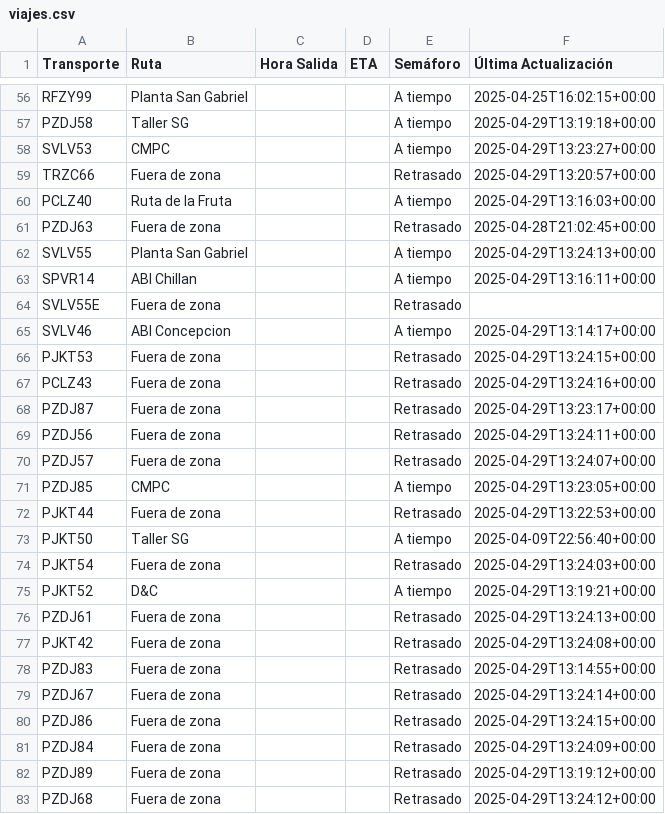
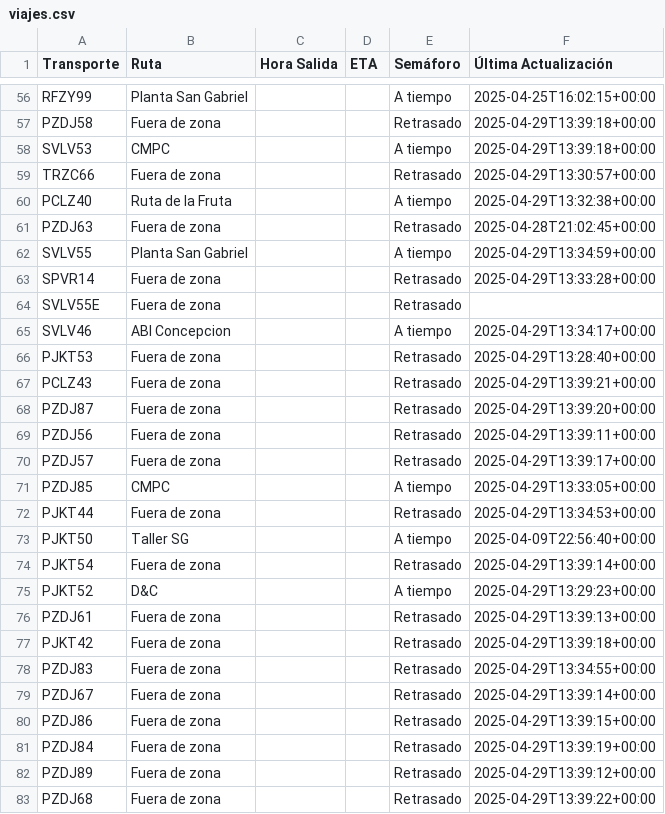
Before and after one commit to ErhickDiaz/Semaforo, a CSV file: viajes.csv, drawn as a sheet; only a part is shown, gaps mark what is left out; the diff covers the shown part only; the diff names each change by its address in the sheet, - before the commit and + after, or states it on an @@ line.

Commit message:
Actualización automática de viajes.csv

```diff
--- a/viajes.csv
+++ b/viajes.csv
-B57 (Ruta): Taller SG
+B57 (Ruta): Fuera de zona
-E57 (Semáforo): A tiempo
+E57 (Semáforo): Retrasado
-F57 (Última Actualización): 2025-04-29T13:19:18+00:00
+F57 (Última Actualización): 2025-04-29T13:39:18+00:00
-F58 (Última Actualización): 2025-04-29T13:23:27+00:00
+F58 (Última Actualización): 2025-04-29T13:39:18+00:00
-F59 (Última Actualización): 2025-04-29T13:20:57+00:00
+F59 (Última Actualización): 2025-04-29T13:30:57+00:00
-F60 (Última Actualización): 2025-04-29T13:16:03+00:00
+F60 (Última Actualización): 2025-04-29T13:32:38+00:00
-F62 (Última Actualización): 2025-04-29T13:24:13+00:00
+F62 (Última Actualización): 2025-04-29T13:34:59+00:00
-B63 (Ruta): ABI Chillan
+B63 (Ruta): Fuera de zona
-E63 (Semáforo): A tiempo
+E63 (Semáforo): Retrasado
-F63 (Última Actualización): 2025-04-29T13:16:11+00:00
+F63 (Última Actualización): 2025-04-29T13:33:28+00:00
-F65 (Última Actualización): 2025-04-29T13:14:17+00:00
+F65 (Última Actualización): 2025-04-29T13:34:17+00:00
-F66 (Última Actualización): 2025-04-29T13:24:15+00:00
+F66 (Última Actualización): 2025-04-29T13:28:40+00:00
-F67 (Última Actualización): 2025-04-29T13:24:16+00:00
+F67 (Última Actualización): 2025-04-29T13:39:21+00:00
-F68 (Última Actualización): 2025-04-29T13:23:17+00:00
+F68 (Última Actualización): 2025-04-29T13:39:20+00:00
-F69 (Última Actualización): 2025-04-29T13:24:11+00:00
+F69 (Última Actualización): 2025-04-29T13:39:11+00:00
-F70 (Última Actualización): 2025-04-29T13:24:07+00:00
+F70 (Última Actualización): 2025-04-29T13:39:17+00:00
-F71 (Última Actualización): 2025-04-29T13:23:05+00:00
+F71 (Última Actualización): 2025-04-29T13:33:05+00:00
-F72 (Última Actualización): 2025-04-29T13:22:53+00:00
+F72 (Última Actualización): 2025-04-29T13:34:53+00:00
-F74 (Última Actualización): 2025-04-29T13:24:03+00:00
+F74 (Última Actualización): 2025-04-29T13:39:14+00:00
-F75 (Última Actualización): 2025-04-29T13:19:21+00:00
+F75 (Última Actualización): 2025-04-29T13:29:23+00:00
-F76 (Última Actualización): 2025-04-29T13:24:13+00:00
+F76 (Última Actualización): 2025-04-29T13:39:13+00:00
-F77 (Última Actualización): 2025-04-29T13:24:08+00:00
+F77 (Última Actualización): 2025-04-29T13:39:18+00:00
-F78 (Última Actualización): 2025-04-29T13:14:55+00:00
+F78 (Última Actualización): 2025-04-29T13:34:55+00:00
-F79 (Última Actualización): 2025-04-29T13:24:14+00:00
+F79 (Última Actualización): 2025-04-29T13:39:14+00:00
-F80 (Última Actualización): 2025-04-29T13:24:15+00:00
+F80 (Última Actualización): 2025-04-29T13:39:15+00:00
-F81 (Última Actualización): 2025-04-29T13:24:09+00:00
+F81 (Última Actualización): 2025-04-29T13:39:19+00:00
-F82 (Última Actualización): 2025-04-29T13:19:12+00:00
+F82 (Última Actualización): 2025-04-29T13:39:12+00:00
-F83 (Última Actualización): 2025-04-29T13:24:12+00:00
+F83 (Última Actualización): 2025-04-29T13:39:22+00:00
```
Also changed, not shown: 52 edited cells elsewhere in this file.
